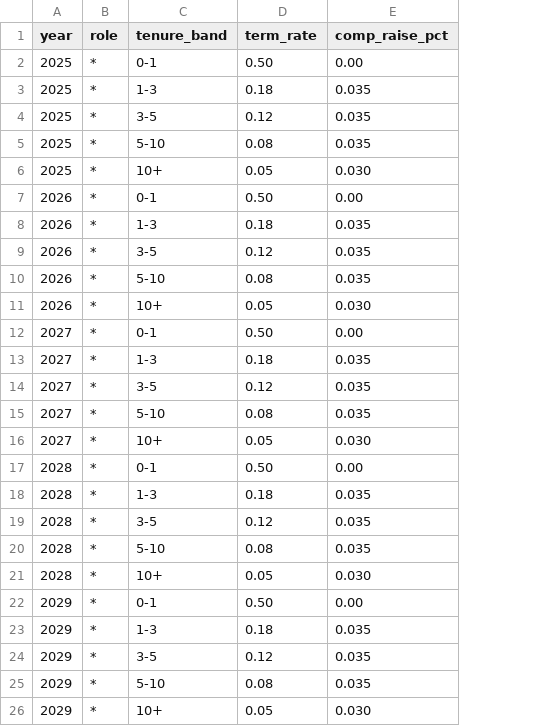
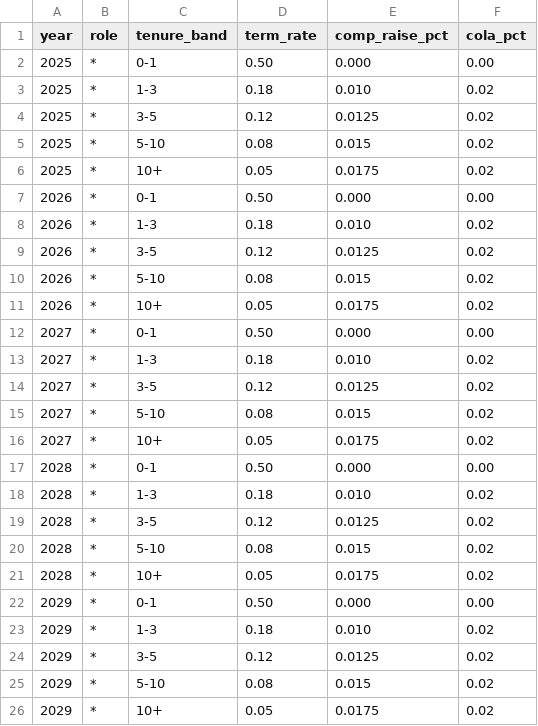
Before and after one commit to crzyc98/cost-model, a CSV file: cost_model/state/hazard_table.csv, drawn as a sheet; the diff names each change by its address in the sheet, - before the commit and + after, or states it on an @@ line.

Commit message:
feat: add employee tenure tracking and promotion/COLA engines

```diff
--- a/cost_model/state/hazard_table.csv
+++ b/cost_model/state/hazard_table.csv
+column F (cola_pct), rows 2-26: 0.00 | 0.02 | 0.02 | 0.02 | 0.02 | 0.00 | 0.02 | 0.02 | 0.02 | 0.02 | 0.00 | 0.02 | 0.02 | 0.02 | 0.02 | 0.00 | 0.02 | 0.02 | 0.02 | 0.02 | 0.00 | 0.02 | 0.02 | 0.02 | 0.02
-E2 (comp_raise_pct): 0.00
+E2 (comp_raise_pct): 0.000
-E3 (comp_raise_pct): 0.035
+E3 (comp_raise_pct): 0.010
-E4 (comp_raise_pct): 0.035
+E4 (comp_raise_pct): 0.0125
-E5 (comp_raise_pct): 0.035
+E5 (comp_raise_pct): 0.015
-E6 (comp_raise_pct): 0.030
+E6 (comp_raise_pct): 0.0175
-E7 (comp_raise_pct): 0.00
+E7 (comp_raise_pct): 0.000
-E8 (comp_raise_pct): 0.035
+E8 (comp_raise_pct): 0.010
-E9 (comp_raise_pct): 0.035
+E9 (comp_raise_pct): 0.0125
-E10 (comp_raise_pct): 0.035
+E10 (comp_raise_pct): 0.015
-E11 (comp_raise_pct): 0.030
+E11 (comp_raise_pct): 0.0175
-E12 (comp_raise_pct): 0.00
+E12 (comp_raise_pct): 0.000
-E13 (comp_raise_pct): 0.035
+E13 (comp_raise_pct): 0.010
-E14 (comp_raise_pct): 0.035
+E14 (comp_raise_pct): 0.0125
-E15 (comp_raise_pct): 0.035
+E15 (comp_raise_pct): 0.015
-E16 (comp_raise_pct): 0.030
+E16 (comp_raise_pct): 0.0175
-E17 (comp_raise_pct): 0.00
+E17 (comp_raise_pct): 0.000
-E18 (comp_raise_pct): 0.035
+E18 (comp_raise_pct): 0.010
-E19 (comp_raise_pct): 0.035
+E19 (comp_raise_pct): 0.0125
-E20 (comp_raise_pct): 0.035
+E20 (comp_raise_pct): 0.015
-E21 (comp_raise_pct): 0.030
+E21 (comp_raise_pct): 0.0175
-E22 (comp_raise_pct): 0.00
+E22 (comp_raise_pct): 0.000
-E23 (comp_raise_pct): 0.035
+E23 (comp_raise_pct): 0.010
-E24 (comp_raise_pct): 0.035
+E24 (comp_raise_pct): 0.0125
-E25 (comp_raise_pct): 0.035
+E25 (comp_raise_pct): 0.015
-E26 (comp_raise_pct): 0.030
+E26 (comp_raise_pct): 0.0175
```
Also changed, not shown: 33 other files.
